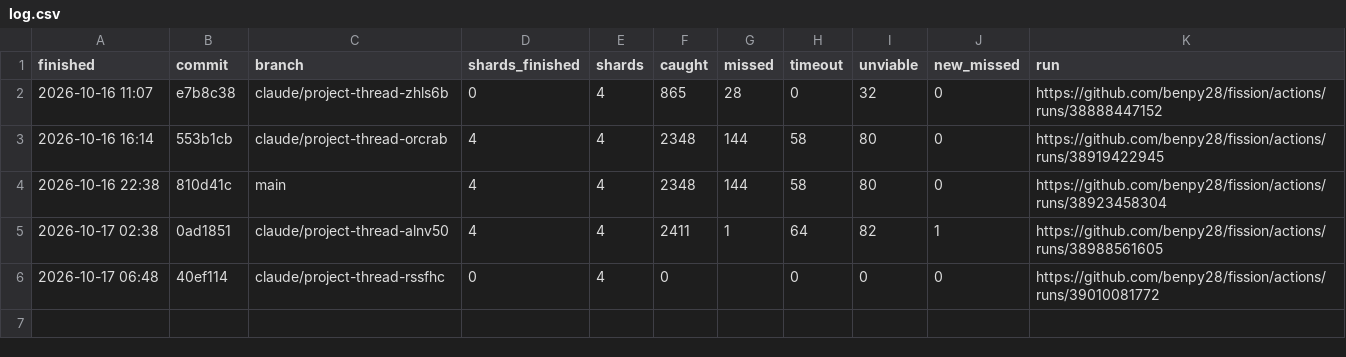
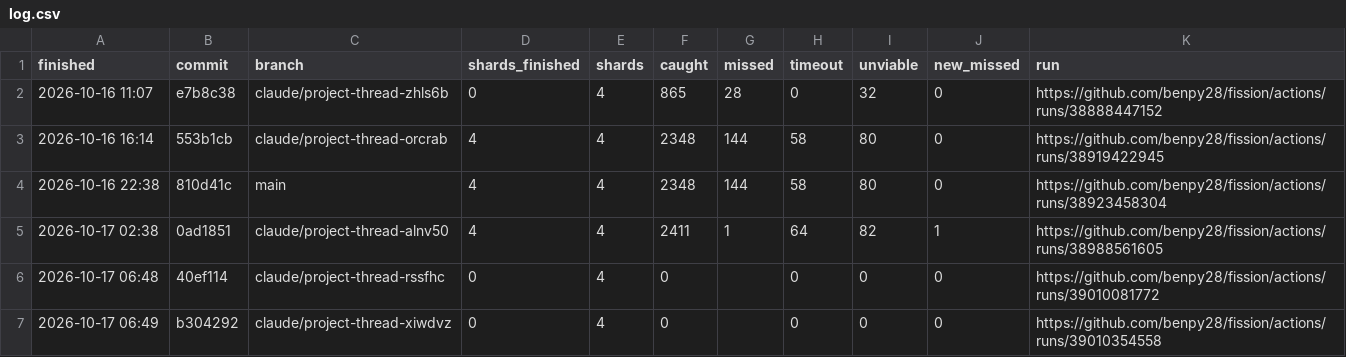
Before and after one commit to Panosolid/fission, a CSV file: mutants/log.csv, drawn as a sheet; the diff names each change by its address in the sheet, - before the commit and + after, or states it on an @@ line.

```diff
--- a/mutants/log.csv
+++ b/mutants/log.csv
+row 7: 2026-10-17 06:49 | b304292 | claude/project-thread-xiwdvz | 0 | 4 | 0 |  | 0 | 0 | 0 | https://github.com/benpy28/fission/actions/runs/39010354558
```
Also changed, not shown: 2 other files.
